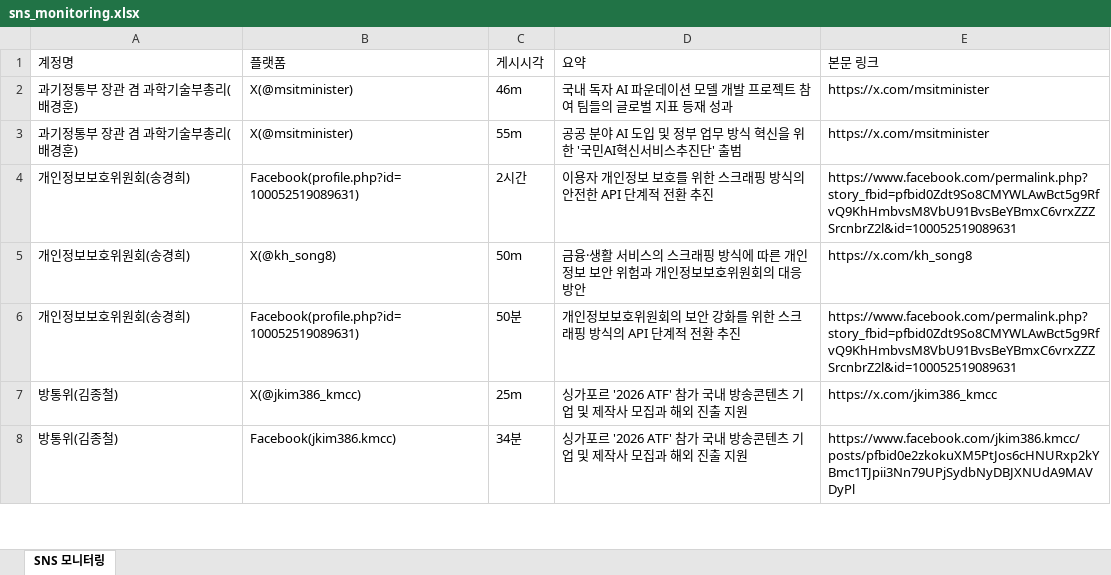
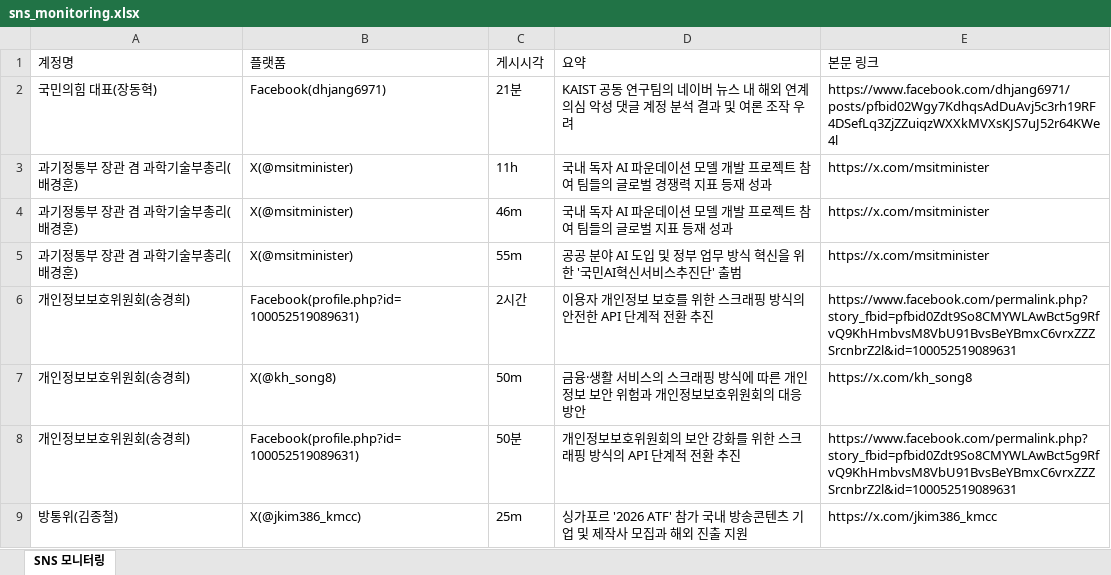
Before and after one commit to jihihi8214/sns_monitoring, an Excel workbook: data/sns_monitoring.xlsx, sheet SNS 모니터링, drawn as a sheet; only a part is shown; the shorter side is filled out with more unchanged rows; values as stored, in another font and other column widths than the file's, no borders; the diff names each change by its address in the sheet, - before the commit and + after, or states it on an @@ line.

```diff
--- a/data/sns_monitoring.xlsx (sheet SNS 모니터링)
+++ b/data/sns_monitoring.xlsx (sheet SNS 모니터링)
+row 2: 국민의힘 대표(장동혁) | Facebook(dhjang6971) | 21분 | KAIST 공동 연구팀의 네이버 뉴스 내 해외 연계 의심 악성 댓글 계정 분석 결과 및 여론 조작 우려 | https://www.facebook.com/dhjang6971/posts/pfbid02Wgy7KdhqsAdDuAvj5c3rh19RF4DSefLq3ZjZZuiqzWXXkMVXsKJS7uJ52r64KWe4l
+row 3: 과기정통부 장관 겸 과학기술부총리(배경훈) | X(@msitminister) | 11h | 국내 독자 AI 파운데이션 모델 개발 프로젝트 참여 팀들의 글로벌 경쟁력 지표 등재 성과 | https://x.com/msitminister
```
Also changed, not shown: 4 other files.
